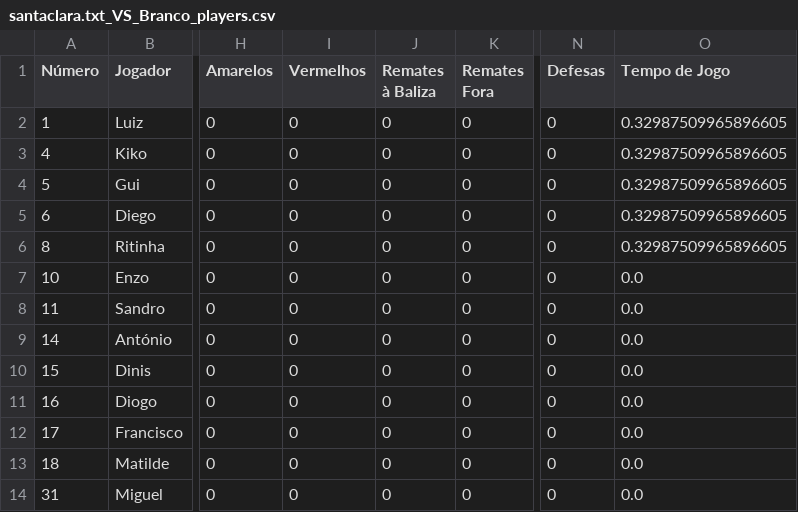
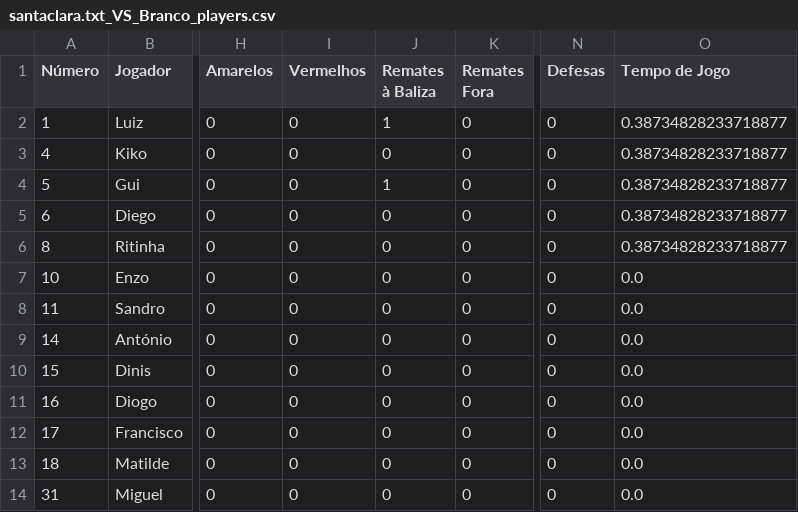
Before and after one commit to dianol3/stats, a CSV file: santaclara.txt/santaclara.txt_VS_Branco_players.csv, drawn as a sheet; only a part is shown, gaps mark what is left out; the diff names each change by its address in the sheet, - before the commit and + after, or states it on an @@ line.

Commit message:
Update players table santaclara.txt_VS_Branco

```diff
--- a/santaclara.txt/santaclara.txt_VS_Branco_players.csv
+++ b/santaclara.txt/santaclara.txt_VS_Branco_players.csv
-J2 (Remates à Baliza): 0
+J2 (Remates à Baliza): 1
-O2:O6 (Tempo de Jogo): 0.32987509965896605
+O2:O6 (Tempo de Jogo): 0.38734828233718877
-J4 (Remates à Baliza): 0
+J4 (Remates à Baliza): 1
```
